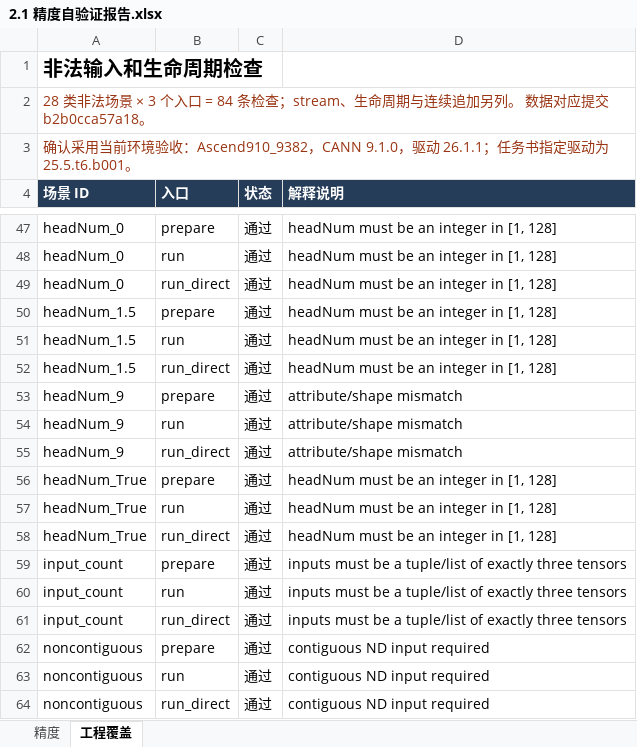
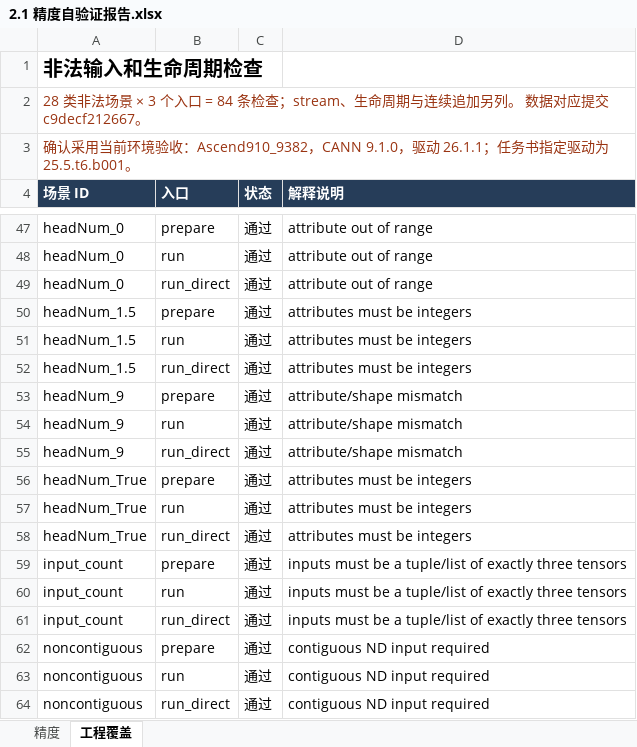
Before and after one commit to wangzhao-11a/t5-qkv-append-cache, an Excel workbook: task_submission/2.1 精度自验证报告.xlsx, sheet 工程覆盖, drawn as a sheet; only a part is shown, gaps mark what is left out; values as stored, in another font and other column widths than the file's, no borders; conditional formats not drawn; the diff covers the shown part only; the diff names each change by its address in the sheet, - before the commit and + after, or states it on an @@ line.

```diff
--- a/task_submission/2.1 精度自验证报告.xlsx (sheet 工程覆盖)
+++ b/task_submission/2.1 精度自验证报告.xlsx (sheet 工程覆盖)
-A2 (场景 ID): …应提交 b2b0cca57a18。
+A2 (场景 ID): …应提交 c9decf212667。
-D47:D49 (解释说明): headNum must be an integer in [1, 128]
+D47:D49 (解释说明): attribute out of range
-D50:D52 (解释说明): headNum must be an integer in [1, 128]
+D50:D52 (解释说明): attributes must be integers
-D56:D58 (解释说明): headNum must be an integer in [1, 128]
+D56:D58 (解释说明): attributes must be integers
```
Also changed, not shown: 21 edited cells elsewhere in this sheet, sheet 精度, task_submission/3.1 性能自验证报告.xlsx, task_submission/4.1 内存自验证报告.xlsx, 41 other files.
